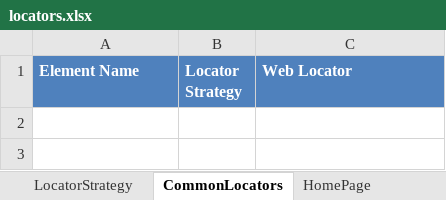
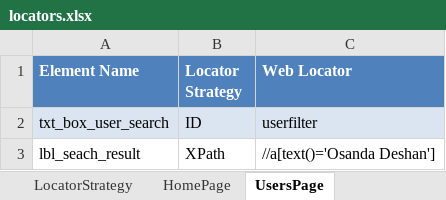
Before and after one commit to osandadeshan/MaxSoft-WebBot, an Excel workbook: resources/locators/locators.xlsx, sheet UsersPage, drawn as a sheet; values as stored, in another font and other column widths than the file's, no borders; the diff names each change by its address in the sheet, - before the commit and + after, or states it on an @@ line.

```diff
--- a/resources/locators/locators.xlsx (sheet UsersPage)
+++ b/resources/locators/locators.xlsx (sheet UsersPage)
-sheet tab: CommonLocators
+sheet tab: UsersPage
@@ sheet tab order changed: LocatorStrategy | HomePage | UsersPage @@
+row 2: txt_box_user_search | ID | userfilter
+row 3: lbl_seach_result | XPath | //a[text()='Osanda Deshan']
```
Also changed, not shown: sheet HomePage, 8 other files.
